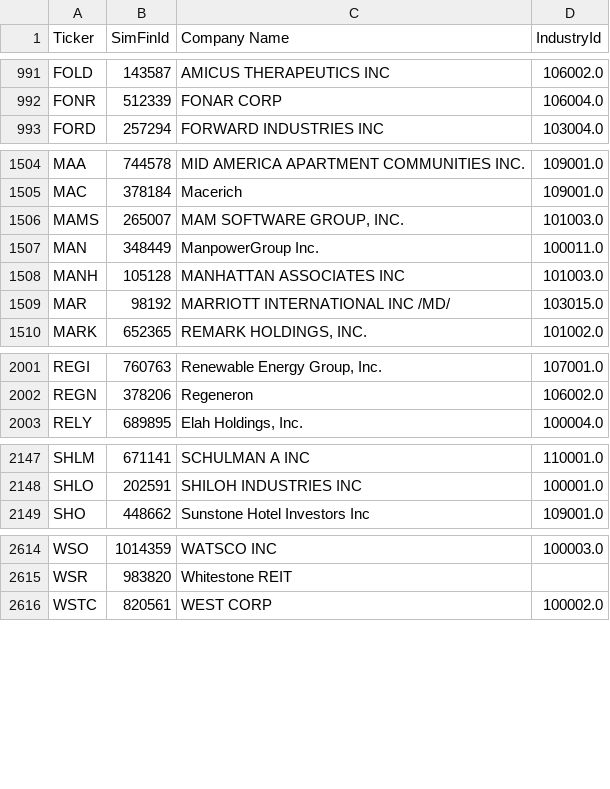
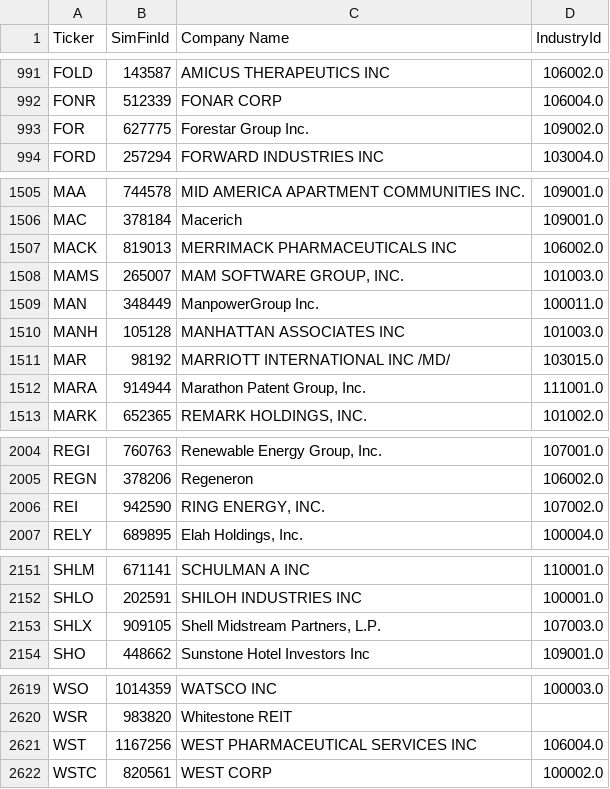
Before and after one commit to gardnmi/valuation-dashboard, a CSV file: data/company.csv, drawn as a sheet; only a part is shown, gaps mark what is left out; the diff covers the shown part only; the diff names each change by its address in the sheet, - before the commit and + after, or states it on an @@ line.

```diff
--- a/data/company.csv
+++ b/data/company.csv
+row 993: FOR | 627775 | Forestar Group Inc. | 109002.0
+row 1507: MACK | 819013 | MERRIMACK PHARMACEUTICALS INC | 106002.0
+row 1512: MARA | 914944 | Marathon Patent Group, Inc. | 111001.0
+row 2006: REI | 942590 | RING ENERGY, INC. | 107002.0
+row 2153: SHLX | 909105 | Shell Midstream Partners, L.P. | 107003.0
+row 2621: WST | 1167256 | WEST PHARMACEUTICAL SERVICES INC | 106004.0
```
Also changed, not shown: 2 added rows elsewhere in this file, data/general_balance.csv, data/general_cashflow.csv, 14 other files.
